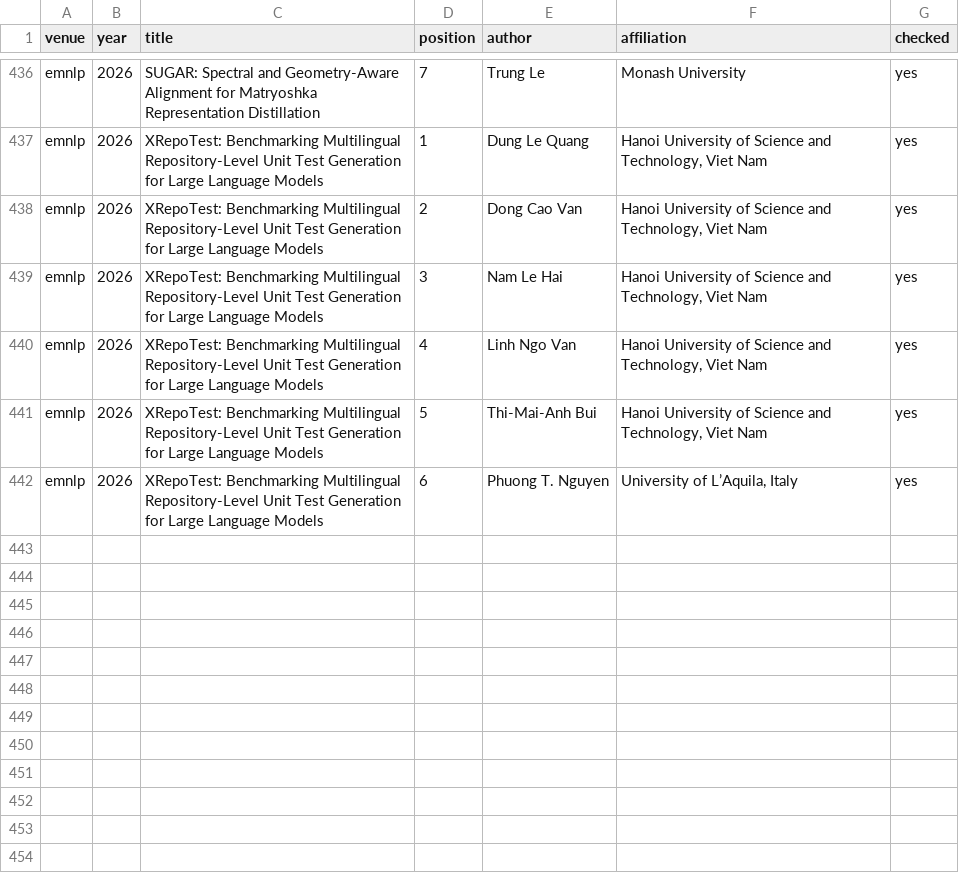
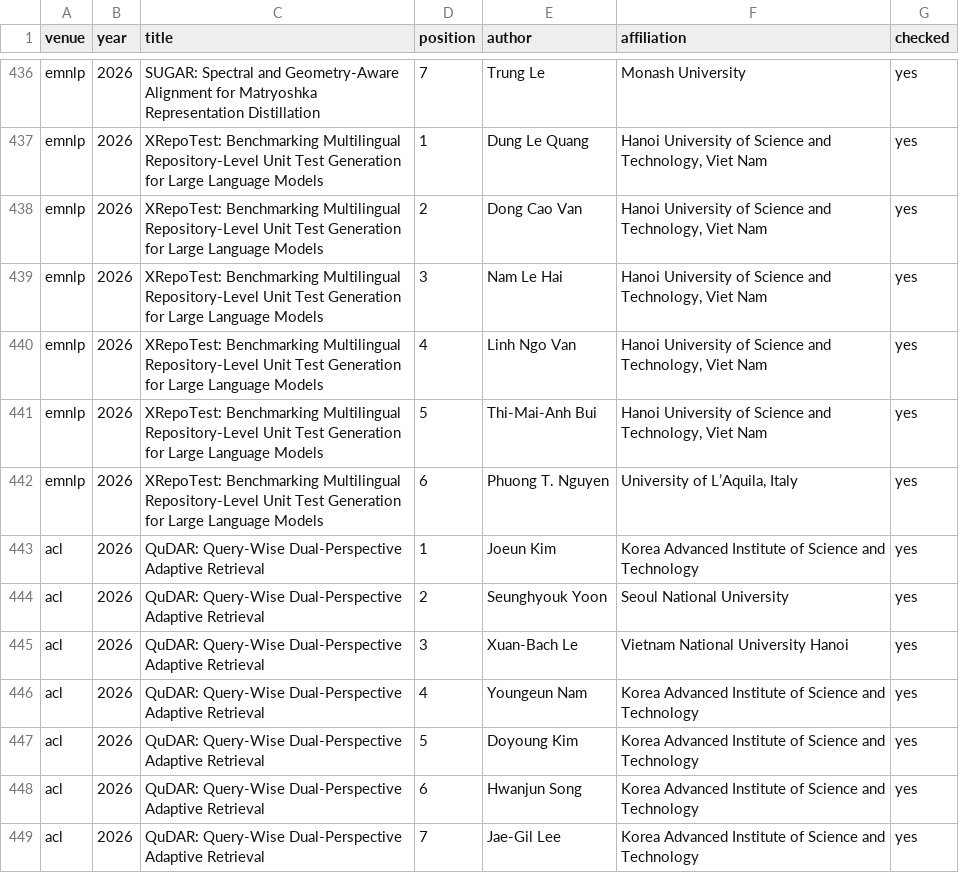
Before and after one commit to thanhlexyz/vn-at-top-ai-conference, a CSV file: backend/affiliations.csv, drawn as a sheet; only a part is shown, gaps mark what is left out.

```diff
--- a/backend/affiliations.csv
+++ b/backend/affiliations.csv
@@ -442 +442,8 @@ emnlp,2026,XRepoTest: Benchmarking Multilingual Repository-Level Unit Test Gener
 emnlp,2026,XRepoTest: Benchmarking Multilingual Repository-Level Unit Test Generation for Large Language Models,6,Phuong T. Nguyen,"University of L’Aquila, Italy",yes
+acl,2026,QuDAR: Query-Wise Dual-Perspective Adaptive Retrieval,1,Joeun Kim,Korea Advanced Institute of Science and Technology,yes
+acl,2026,QuDAR: Query-Wise Dual-Perspective Adaptive Retrieval,2,Seunghyouk Yoon,Seoul National University,yes
+acl,2026,QuDAR: Query-Wise Dual-Perspective Adaptive Retrieval,3,Xuan-Bach Le,Vietnam National University Hanoi,yes
+acl,2026,QuDAR: Query-Wise Dual-Perspective Adaptive Retrieval,4,Youngeun Nam,Korea Advanced Institute of Science and Technology,yes
+acl,2026,QuDAR: Query-Wise Dual-Perspective Adaptive Retrieval,5,Doyoung Kim,Korea Advanced Institute of Science and Technology,yes
+acl,2026,QuDAR: Query-Wise Dual-Perspective Adaptive Retrieval,6,Hwanjun Song,Korea Advanced Institute of Science and Technology,yes
+acl,2026,QuDAR: Query-Wise Dual-Perspective Adaptive Retrieval,7,Jae-Gil Lee,Korea Advanced Institute of Science and Technology,yes
```
Also changed, not shown: backend/affiliation_fixes.csv, backend/candidates.csv, 46 other files.
